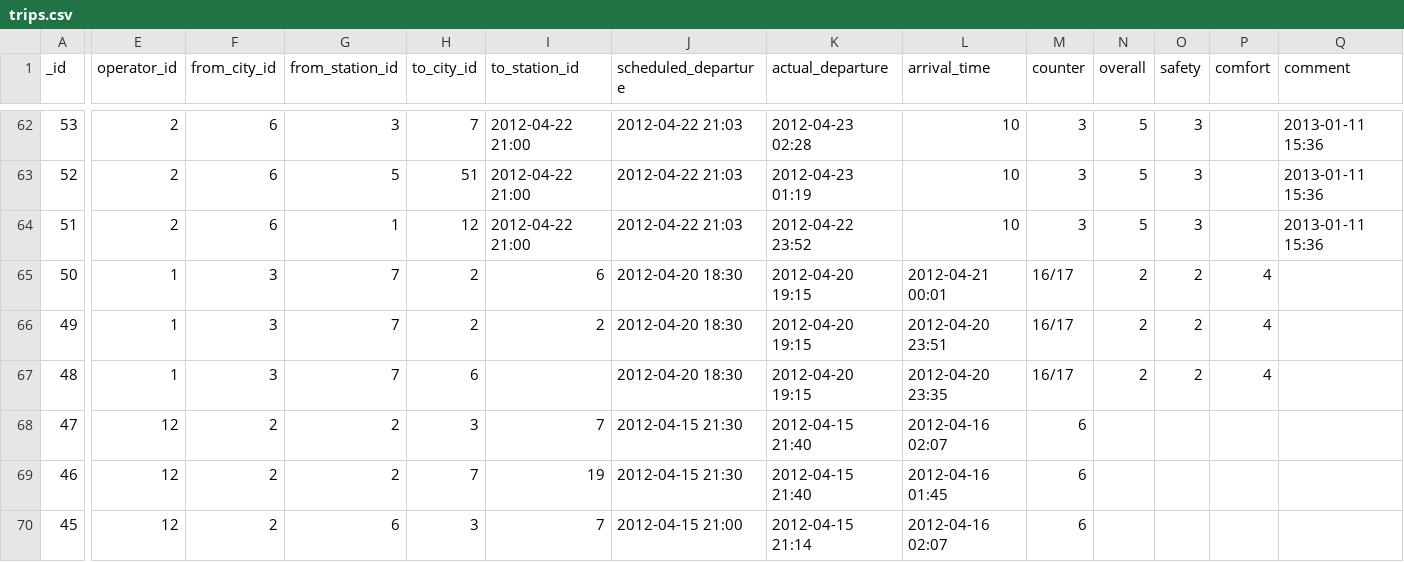
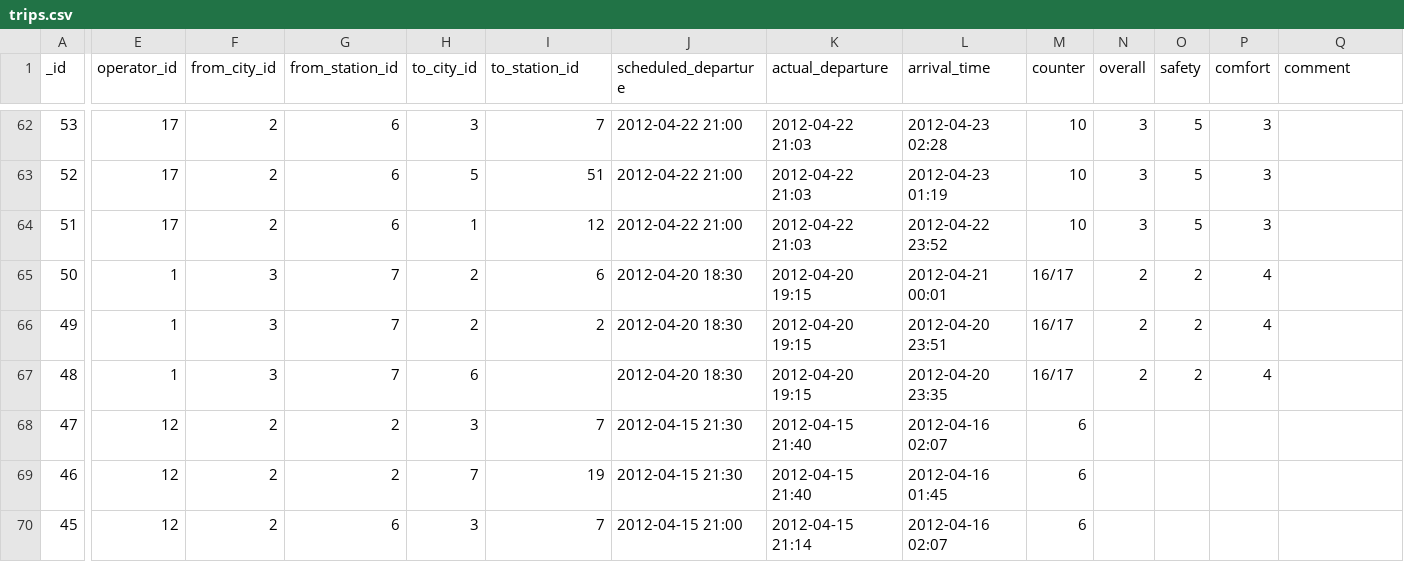
Before and after one commit to sweetiepiggy/Raspberry-Bus-Malaysia, a CSV file: trips.csv, drawn as a sheet; only a part is shown, gaps mark what is left out; the diff covers the shown part only; the diff names each change by its address in the sheet, - before the commit and + after, or states it on an @@ line.

Commit message:
added unknown agent and operator ids

```diff
--- a/trips.csv
+++ b/trips.csv
-E62:E64 (operator_id): 2
+E62:E64 (operator_id): 17
-F62:F64 (from_city_id): 6
+F62:F64 (from_city_id): 2
-G62 (from_station_id): 3
+G62 (from_station_id): 6
-H62 (to_city_id): 7
+H62 (to_city_id): 3
-I62 (to_station_id): 2012-04-22 21:00
+I62 (to_station_id): 7
-J62:J64 (scheduled_departure): 2012-04-22 21:03
+J62:J64 (scheduled_departure): 2012-04-22 21:00
-K62 (actual_departure): 2012-04-23 02:28
+K62 (actual_departure): 2012-04-22 21:03
-L62 (arrival_time): 10
+L62 (arrival_time): 2012-04-23 02:28
-M62:M64 (counter): 3
+M62:M64 (counter): 10
-N62:N64 (overall): 5
+N62:N64 (overall): 3
-O62:O64 (safety): 3
+O62:O64 (safety): 5
-P62:P64 (comfort): (empty)
+P62:P64 (comfort): 3
-Q62:Q64 (comment): 2013-01-11 15:36
+Q62:Q64 (comment): (empty)
-G63 (from_station_id): 5
+G63 (from_station_id): 6
-H63 (to_city_id): 51
+H63 (to_city_id): 5
-I63 (to_station_id): 2012-04-22 21:00
+I63 (to_station_id): 51
-K63 (actual_departure): 2012-04-23 01:19
+K63 (actual_departure): 2012-04-22 21:03
-L63 (arrival_time): 10
+L63 (arrival_time): 2012-04-23 01:19
-G64 (from_station_id): 1
+G64 (from_station_id): 6
-H64 (to_city_id): 12
+H64 (to_city_id): 1
-I64 (to_station_id): 2012-04-22 21:00
+I64 (to_station_id): 12
-K64 (actual_departure): 2012-04-22 23:52
+K64 (actual_departure): 2012-04-22 21:03
-L64 (arrival_time): 10
+L64 (arrival_time): 2012-04-22 23:52
```
Also changed, not shown: 126 edited cells elsewhere in this file, agents.csv, operators.csv.
